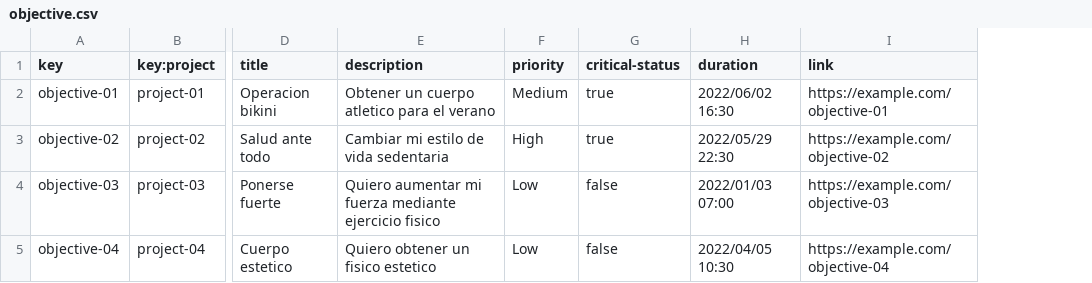
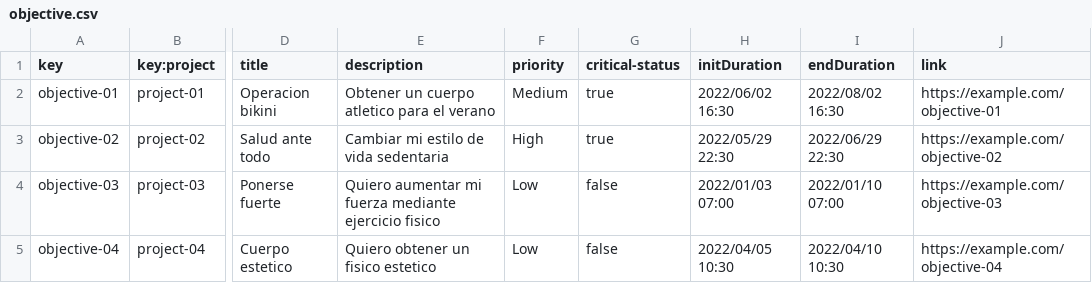
Before and after one commit to davidg43/Acme-SF-D04, a CSV file: src/main/webapp/WEB-INF/resources/sample-data/objective.csv, drawn as a sheet; only a part is shown, gaps mark what is left out; the diff names each change by its address in the sheet, - before the commit and + after, or states it on an @@ line.

```diff
--- a/src/main/webapp/WEB-INF/resources/sample-data/objective.csv
+++ b/src/main/webapp/WEB-INF/resources/sample-data/objective.csv
+column I (endDuration), rows 2-5: 2022/08/02 16:30 | 2022/06/29 22:30 | 2022/01/10 07:00 | 2022/04/10 10:30
-H1: duration
+H1: initDuration
```
Also changed, not shown: src/main/webapp/WEB-INF/resources/sample-data/project.csv, src/main/webapp/WEB-INF/resources/sample-data/userStory.csv, 8 other files.
